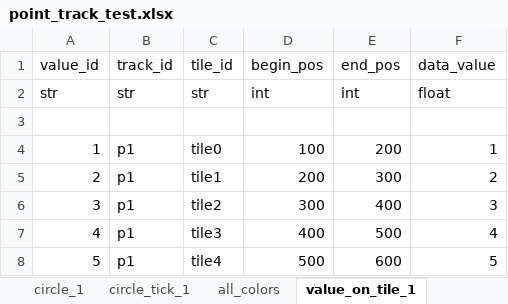
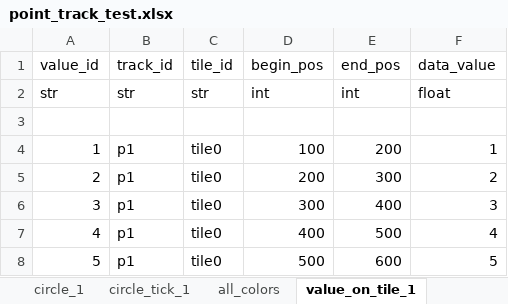
Before and after one commit to huangfeidian/circos, an Excel workbook: data/point_track_test.xlsx, sheet value_on_tile_1, drawn as a sheet; values as stored, in another font and other column widths than the file's, no borders; the diff names each change by its address in the sheet, - before the commit and + after, or states it on an @@ line.

```diff
--- a/data/point_track_test.xlsx (sheet value_on_tile_1)
+++ b/data/point_track_test.xlsx (sheet value_on_tile_1)
-C5 (tile_id): tile1
+C5 (tile_id): tile0
-C6 (tile_id): tile2
+C6 (tile_id): tile0
-C7 (tile_id): tile3
+C7 (tile_id): tile0
-C8 (tile_id): tile4
+C8 (tile_id): tile0
```
Also changed, not shown: sheet point_track_1, 5 other files.
